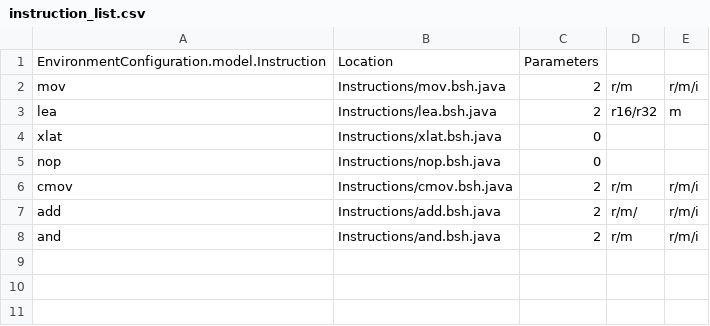
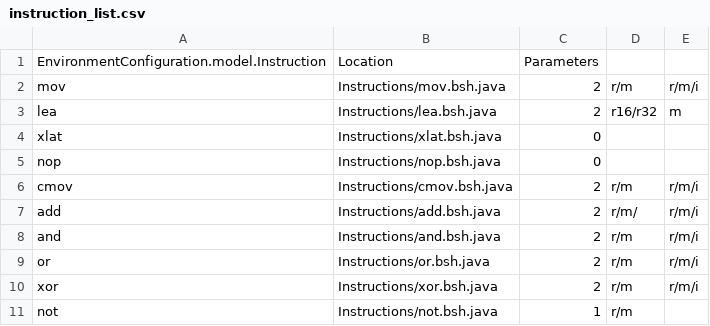
Before and after one commit to thejenigrace/thsst-calvis, a CSV file: Instructions/instruction_list.csv, drawn as a sheet.

```diff
--- a/Instructions/instruction_list.csv
+++ b/Instructions/instruction_list.csv
@@ -8 +8,4 @@ add,Instructions/add.bsh.java,2,r/m/,r/m/i
 and,Instructions/and.bsh.java,2,r/m,r/m/i
+or,Instructions/or.bsh.java,2,r/m,r/m/i
+xor,Instructions/xor.bsh.java,2,r/m,r/m/i
+not,Instructions/not.bsh.java,1,r/m
```
Also changed, not shown: 6 other files.
